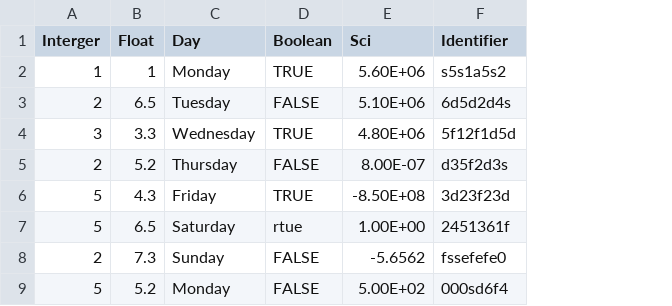
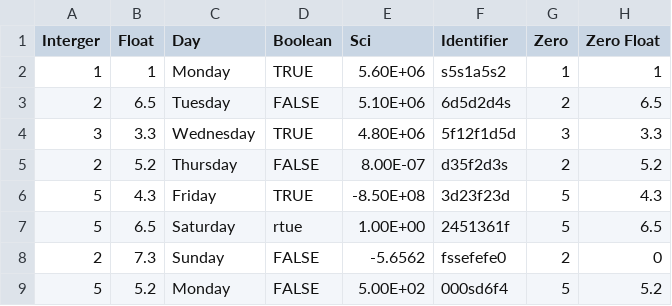
Before and after one commit to Alastairsc/CITS4406-Assignment2, a CSV file: csv_files/basic_errors.csv, drawn as a sheet; only a part is shown; the diff names each change by its address in the sheet, - before the commit and + after, or states it on an @@ line.

Commit message:
Processes Alteration intervals, added option in template to ignore empty cells in rows that arent classified as empty (needs to be extended, see note in template_reader), added Numeric type for mixture of float and int, changed in and numeric as regex does not classify the number 0 as an integer

```diff
--- a/csv_files/basic_errors.csv
+++ b/csv_files/basic_errors.csv
+column G (Zero), rows 2-9: 1 | 2 | 3 | 2 | 5 | 5 | 2 | 5
+column H (Zero Float), rows 2-9: 1 | 6.5 | 3.3 | 5.2 | 4.3 | 6.5 | 0 | 5.2
```
Also changed, not shown: 6 other files.
